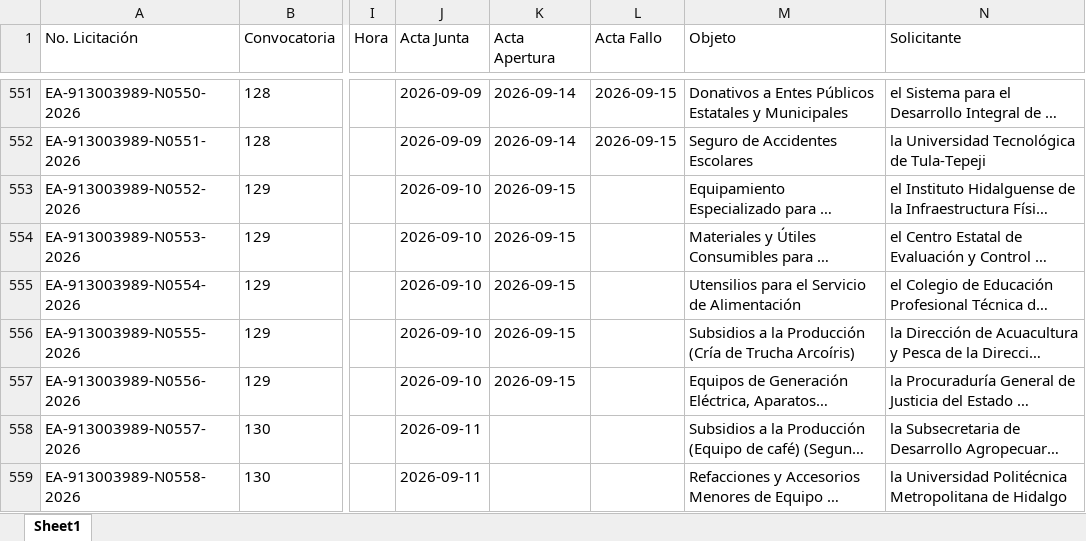
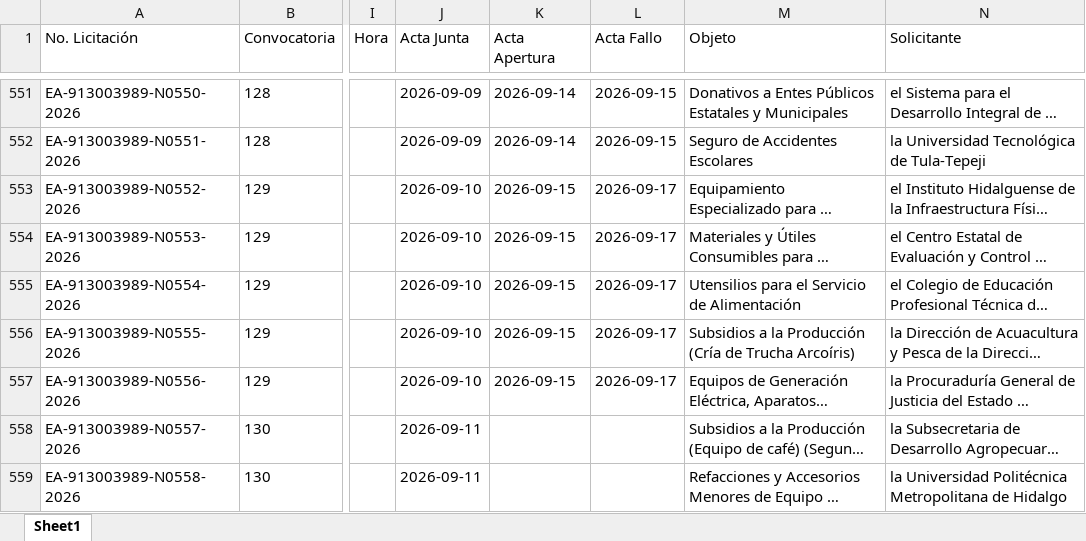
Before and after one commit to aleexroldaansftw/monitorlicitaciones, an Excel workbook: data/licitaciones.xlsx, sheet Sheet1, drawn as a sheet; only a part is shown, gaps mark what is left out; long unchanged cells end in …; values as stored, in another font and other column widths than the file's, no borders; the diff names each change by its address in the sheet, - before the commit and + after, or states it on an @@ line.

```diff
--- a/data/licitaciones.xlsx (sheet Sheet1)
+++ b/data/licitaciones.xlsx (sheet Sheet1)
-L553:L557 (Acta Fallo): (empty)
+L553:L557 (Acta Fallo): 2026-09-17
```
Also changed, not shown: 2 other files.
